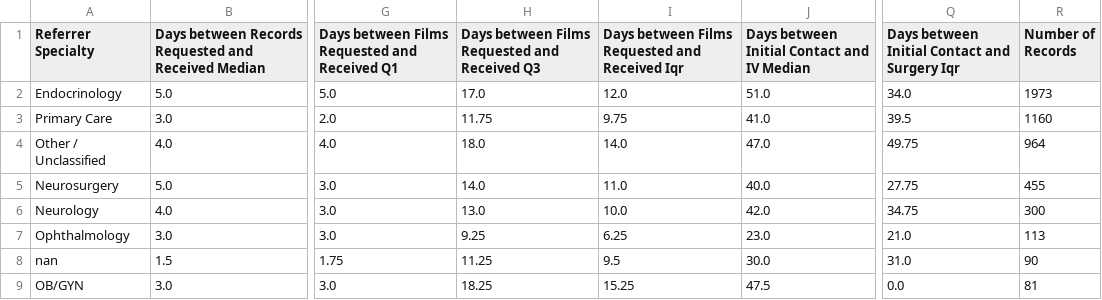
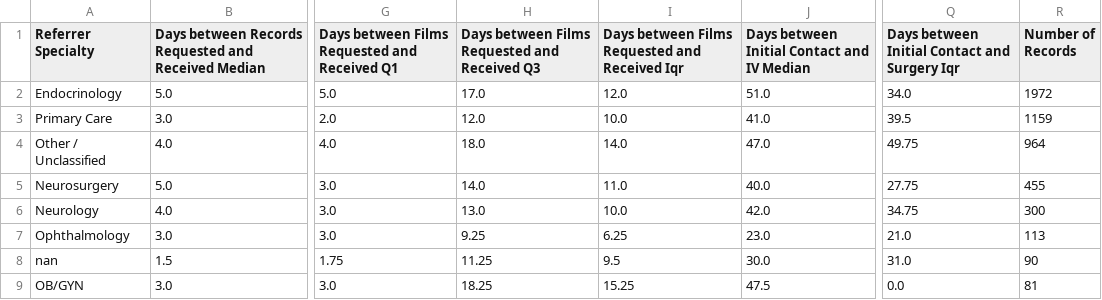
Before and after one commit to charbelmarche33/Pituitary-Referrals, a CSV file: output_data/referrers_spec_stats.csv, drawn as a sheet; only a part is shown, gaps mark what is left out; the diff names each change by its address in the sheet, - before the commit and + after, or states it on an @@ line.

```diff
--- a/output_data/referrers_spec_stats.csv
+++ b/output_data/referrers_spec_stats.csv
-R2 (Number of Records): 1973
+R2 (Number of Records): 1972
-H3: 11.75
+H3: 12.0
-I3: 9.75
+I3: 10.0
-R3 (Number of Records): 1160
+R3 (Number of Records): 1159
```
Also changed, not shown: output_data/referrers_degree_stats.csv, output_data/referrers_zip_stats.csv, 19 other files.
